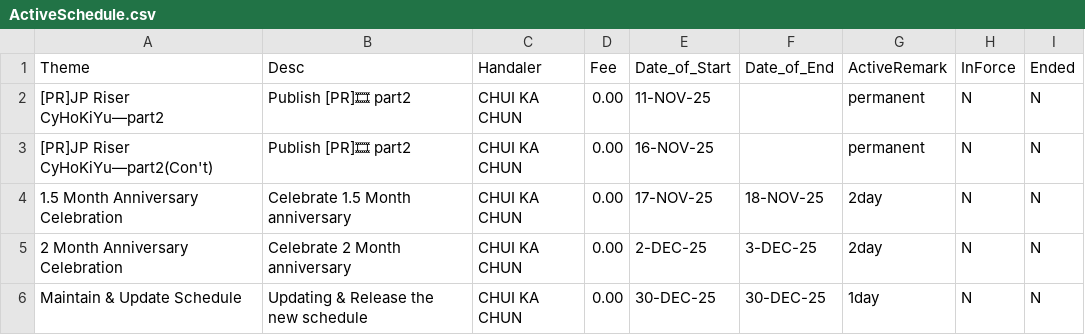
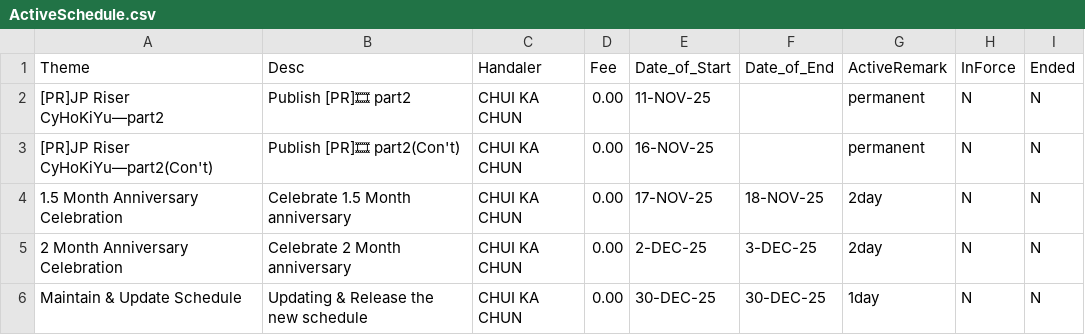
Before and after one commit to CHUI-KA-CHUN/-c-CyHoKiYu-, a CSV file: ActiveSchedule.csv, drawn as a sheet.

Commit message:
Update ActiveSchedule.csv

```diff
--- a/ActiveSchedule.csv
+++ b/ActiveSchedule.csv
@@ -2,3 +2,3 @@ Theme, Desc, Handaler, Fee, Date_of_Start, Date_of_End, ActiveRemark, InForce, E
 [PR]JP Riser CyHoKiYu—part2, Publish [PR]🎞 part2, CHUI KA CHUN, 0.00, 11-NOV-25, , permanent, N, N
-[PR]JP Riser CyHoKiYu—part2(Con't), Publish [PR]🎞 part2, CHUI KA CHUN, 0.00, 16-NOV-25, , permanent, N, N
+[PR]JP Riser CyHoKiYu—part2(Con't), Publish [PR]🎞 part2(Con't), CHUI KA CHUN, 0.00, 16-NOV-25, , permanent, N, N
 1.5 Month Anniversary Celebration, Celebrate 1.5 Month anniversary, CHUI KA CHUN, 0.00, 17-NOV-25, 18-NOV-25, 2day, N, N
```
